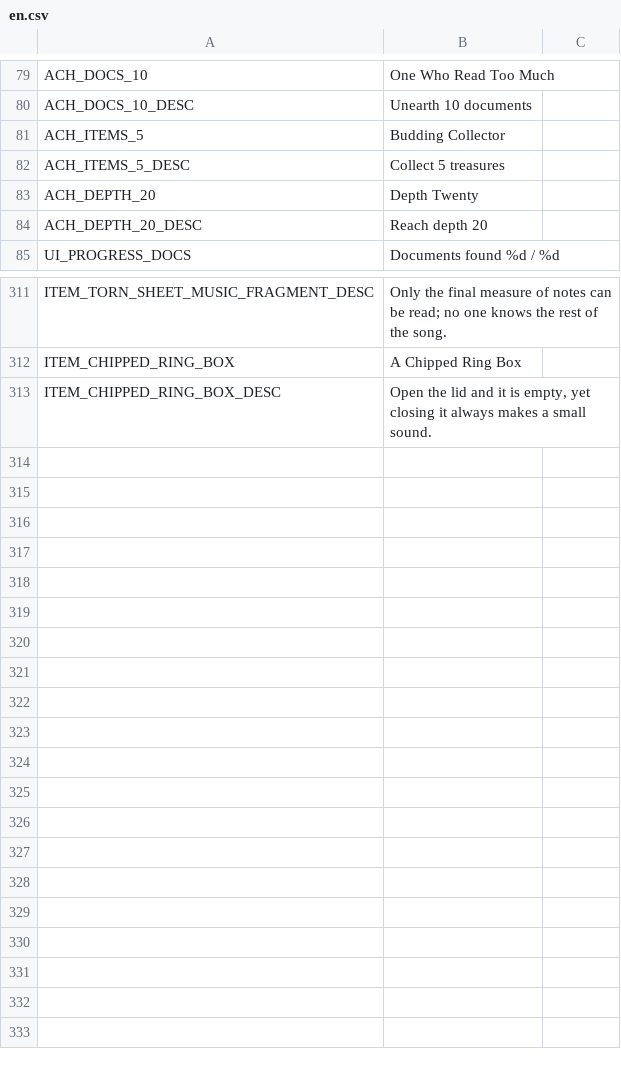
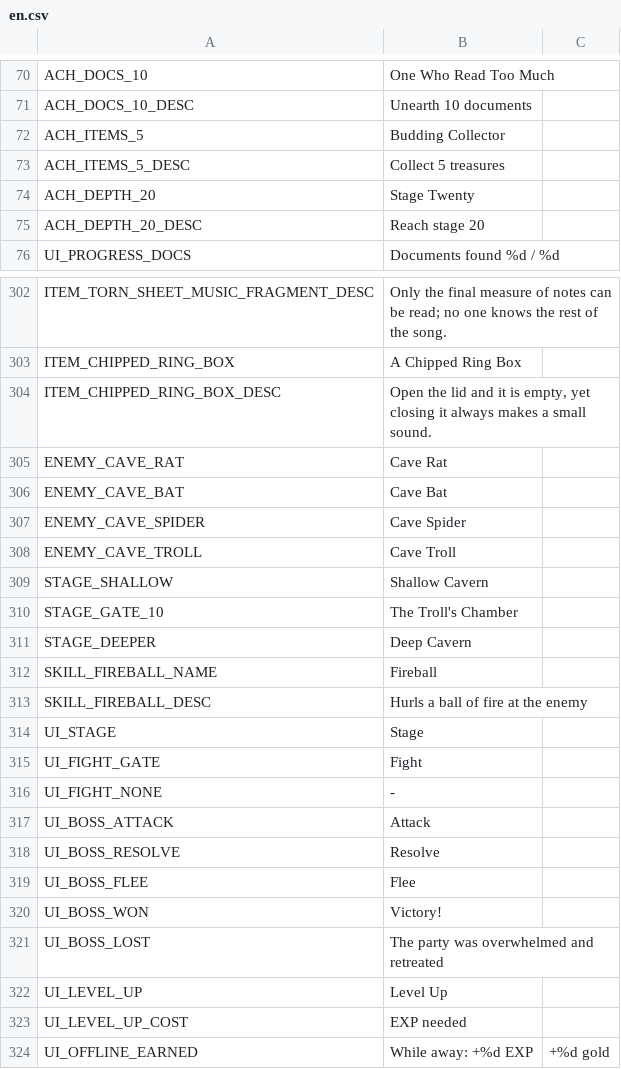
Before and after one commit to jinsei0604/UnderDesk, a CSV file: locale/en.csv, drawn as a sheet; only a part is shown, gaps mark what is left out; the diff covers the shown part only.

```diff
--- a/locale/en.csv
+++ b/locale/en.csv
@@ -82,4 +73,4 @@ ACH_ITEMS_5,Budding Collector
 ACH_ITEMS_5_DESC,Collect 5 treasures
-ACH_DEPTH_20,Depth Twenty
-ACH_DEPTH_20_DESC,Reach depth 20
+ACH_DEPTH_20,Stage Twenty
+ACH_DEPTH_20_DESC,Reach stage 20
 UI_PROGRESS_DOCS,Documents found %d / %d
@@ -313 +304,21 @@ ITEM_CHIPPED_RING_BOX,A Chipped Ring Box
 ITEM_CHIPPED_RING_BOX_DESC,"Open the lid and it is empty, yet closing it always makes a small sound."
+ENEMY_CAVE_RAT,Cave Rat
+ENEMY_CAVE_BAT,Cave Bat
+ENEMY_CAVE_SPIDER,Cave Spider
+ENEMY_CAVE_TROLL,Cave Troll
+STAGE_SHALLOW,Shallow Cavern
+STAGE_GATE_10,The Troll's Chamber
+STAGE_DEEPER,Deep Cavern
+SKILL_FIREBALL_NAME,Fireball
+SKILL_FIREBALL_DESC,Hurls a ball of fire at the enemy
+UI_STAGE,Stage
+UI_FIGHT_GATE,Fight
+UI_FIGHT_NONE,-
+UI_BOSS_ATTACK,Attack
+UI_BOSS_RESOLVE,Resolve
+UI_BOSS_FLEE,Flee
+UI_BOSS_WON,Victory!
+UI_BOSS_LOST,The party was overwhelmed and retreated
+UI_LEVEL_UP,Level Up
+UI_LEVEL_UP_COST,EXP needed
+UI_OFFLINE_EARNED,While away: +%d EXP, +%d gold
```
Also changed, not shown: 9 removed rows and 12 edited cells elsewhere in this file, locale/ja.csv, 54 other files.
